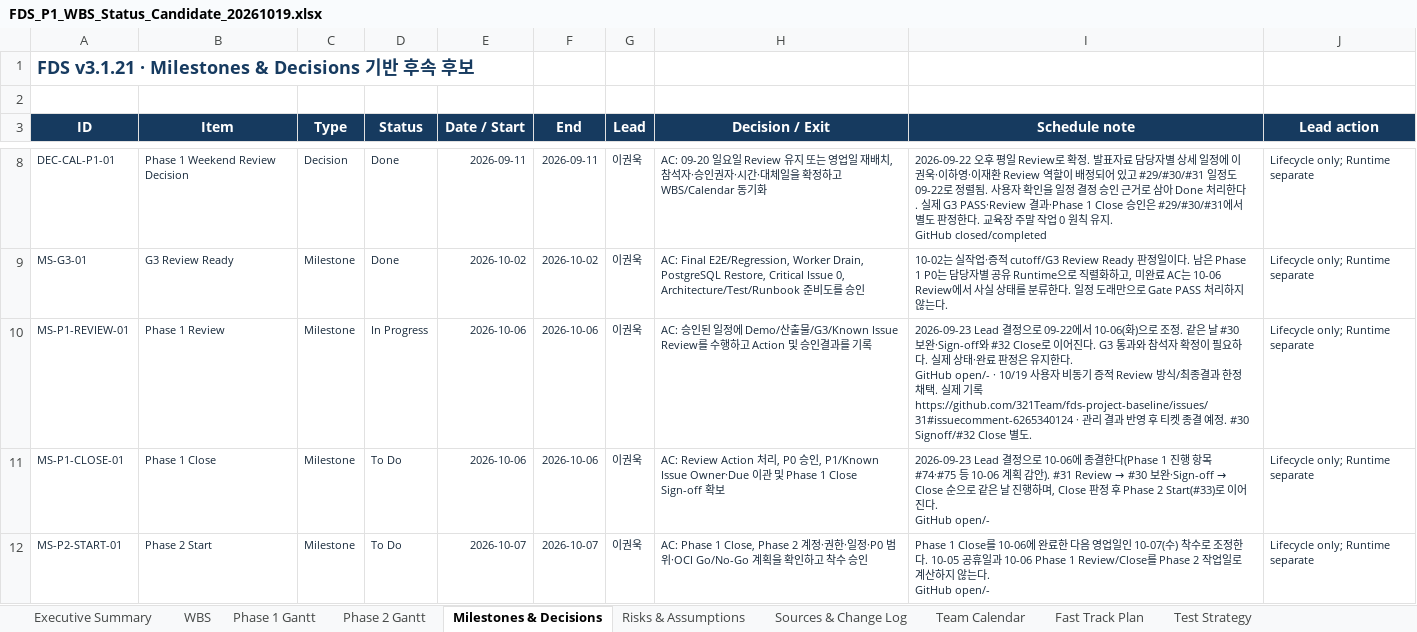
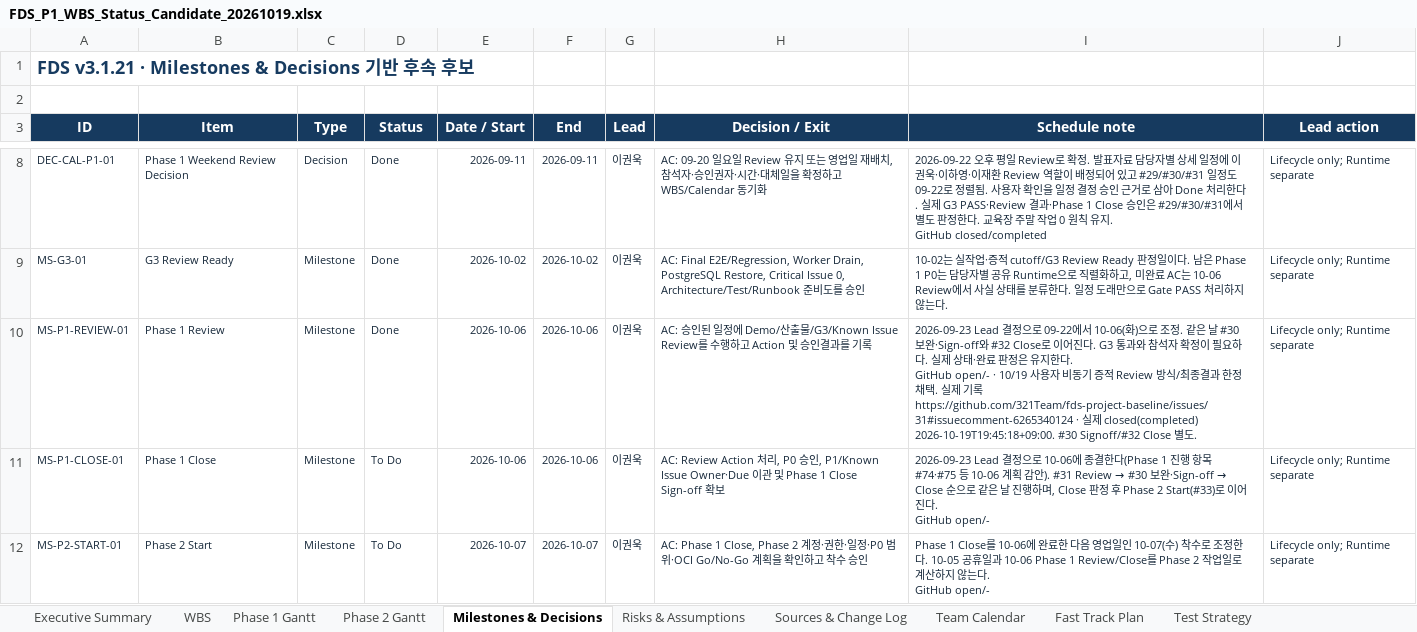
Before and after one commit to 321Team/fds-project-baseline, an Excel workbook: audit/canonical-candidate-20261019/proposed/FDS_P1_WBS_Status_Candidate_20261019.xlsx, sheet Milestones & Decisions, drawn as a sheet; only a part is shown, gaps mark what is left out; values as stored, in another font and other column widths than the file's, no borders; the diff names each change by its address in the sheet, - before the commit and + after, or states it on an @@ line.

Commit message:
docs: record actual bounded Review31 adoption (closed)

```diff
--- a/audit/canonical-candidate-20261019/proposed/FDS_P1_WBS_Status_Candidate_20261019.xlsx (sheet Milestones & Decisions)
+++ b/audit/canonical-candidate-20261019/proposed/FDS_P1_WBS_Status_Candidate_20261019.xlsx (sheet Milestones & Decisions)
-D10 (Status): In Progress
+D10 (Status): Done
-I10 (Schedule note): …록 https://github.com/321Team/fds-project-baseline/issues/31#issuecomment-6265340124 · 관리 결과 반영 후 티켓 종결 예정. #30 Signoff/#32 Close 별…
+I10 (Schedule note): …록 https://github.com/321Team/fds-project-baseline/issues/31#issuecomment-6265340124 · 실제 closed(completed) 2026-10-19T19:45:18+09:00. #30 Signoff/#32 Close 별…
```
Also changed, not shown: sheet Executive Summary, sheet WBS, sheet Phase 1 Gantt, charts or pictures, 20 other files.
